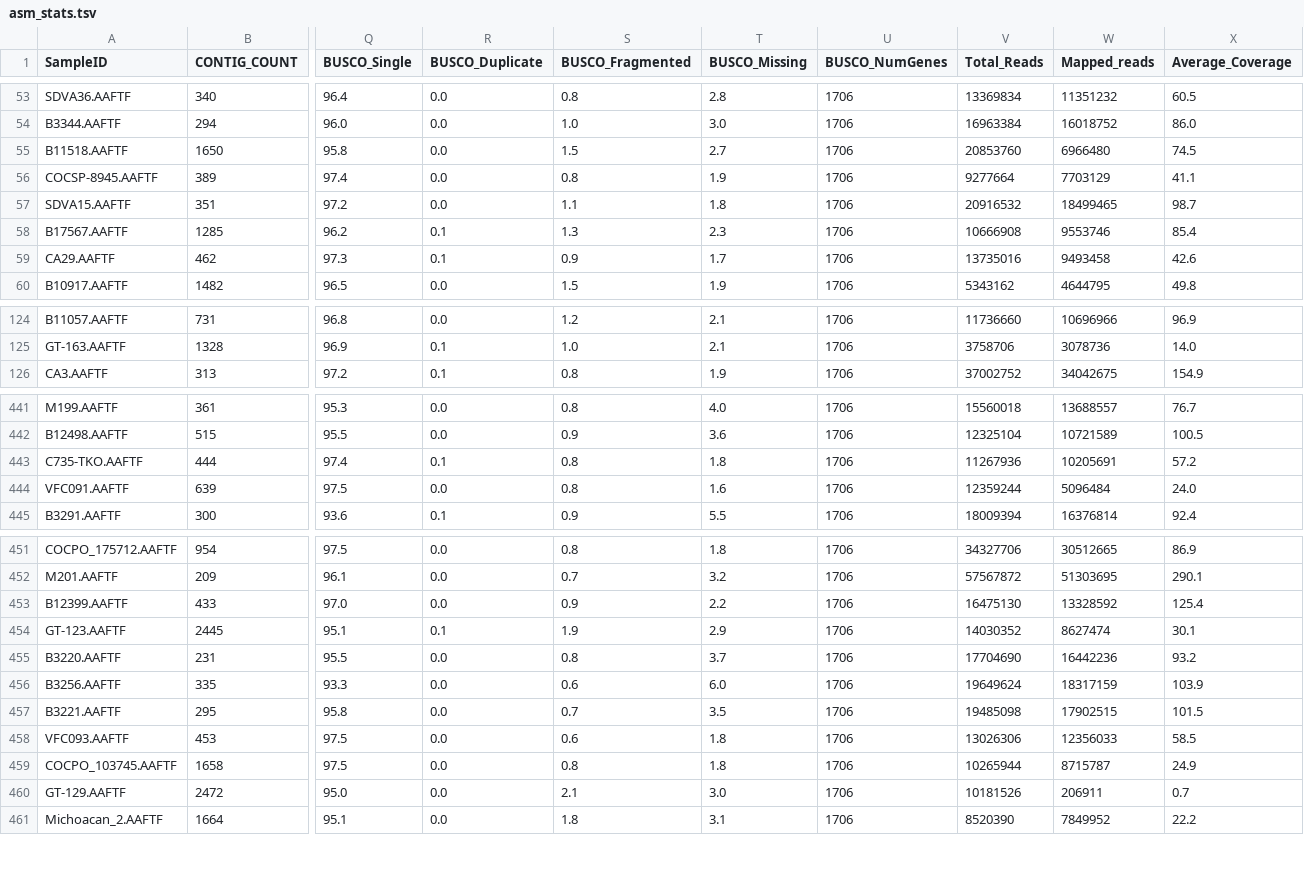
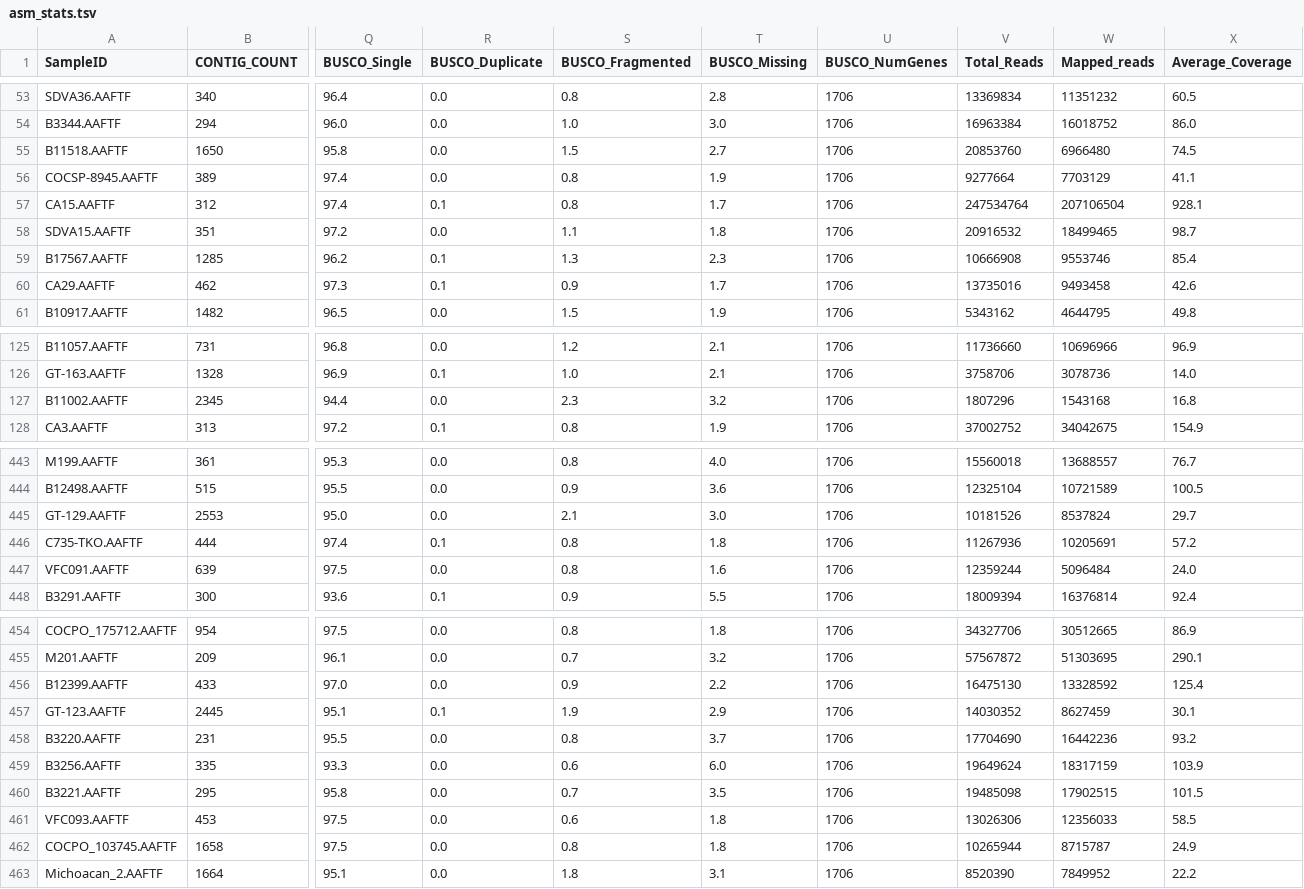
Before and after one commit to stajichlab/PopGenomics_Coccidioides_2025, a TSV file: Assembly/asm_stats.tsv, drawn as a sheet; only a part is shown, gaps mark what is left out; removed rows and columns are numbered as before the commit, all else as after; rows hold the shown columns only; the diff names each change by its address in the sheet, - before the commit and + after, or states it on an @@ line.

Commit message:
sum stats

```diff
--- a/Assembly/asm_stats.tsv
+++ b/Assembly/asm_stats.tsv
+row 57: CA15.AAFTF | 312 | 97.4 | 0.1 | 0.8 | 1.7 | 1706 | 247534764 | 207106504 | 928.1
+row 127: B11002.AAFTF | 2345 | 94.4 | 0.0 | 2.3 | 3.2 | 1706 | 1807296 | 1543168 | 16.8
+row 445: GT-129.AAFTF | 2553 | 95.0 | 0.0 | 2.1 | 3.0 | 1706 | 10181526 | 8537824 | 29.7
-W457 (Mapped_reads): 8627474
+W457 (Mapped_reads): 8627459
-row 460: GT-129.AAFTF | 2472 | 95.0 | 0.0 | 2.1 | 3.0 | 1706 | 10181526 | 206911 | 0.7
```
